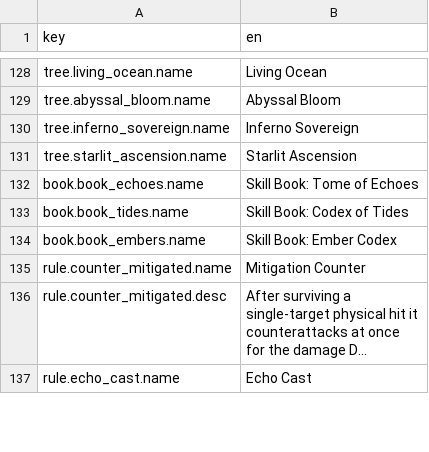
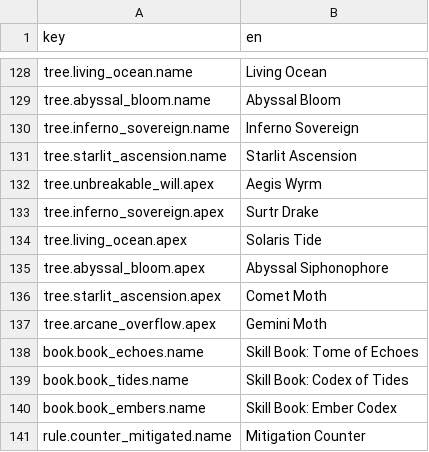
Before and after one commit to kjew2/MonStack, a CSV file: content_src/strings.csv, drawn as a sheet; only a part is shown, gaps mark what is left out; the shorter side is filled out with more unchanged rows; long unchanged cells end in ….

```diff
--- a/content_src/strings.csv
+++ b/content_src/strings.csv
@@ -131,2 +131,8 @@ tree.inferno_sovereign.name,Inferno Sovereign
 tree.starlit_ascension.name,Starlit Ascension
+tree.unbreakable_will.apex,Aegis Wyrm
+tree.inferno_sovereign.apex,Surtr Drake
+tree.living_ocean.apex,Solaris Tide
+tree.abyssal_bloom.apex,Abyssal Siphonophore
+tree.starlit_ascension.apex,Comet Moth
+tree.arcane_overflow.apex,Gemini Moth
 book.book_echoes.name,Skill Book: Tome of Echoes
```
Also changed, not shown: content_src/trees.csv, 24 other files.
